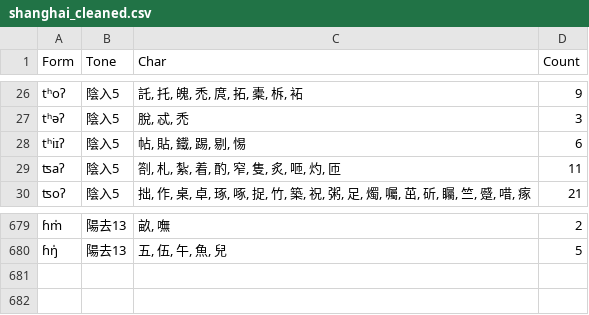
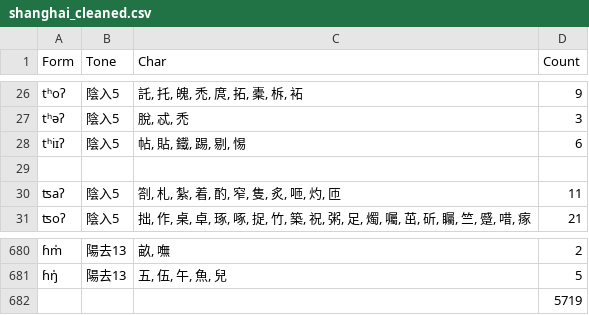
Before and after one commit to lihan829/Shanghai-Tonotactics-Learning, a CSV file: shanghai_cleaned.csv, drawn as a sheet; only a part is shown, gaps mark what is left out; the diff names each change by its address in the sheet, - before the commit and + after, or states it on an @@ line.

```diff
--- a/shanghai_cleaned.csv
+++ b/shanghai_cleaned.csv
+row 29: (empty)
+row 682:  |  |  | 5719
```
Also changed, not shown: 8 other files.
